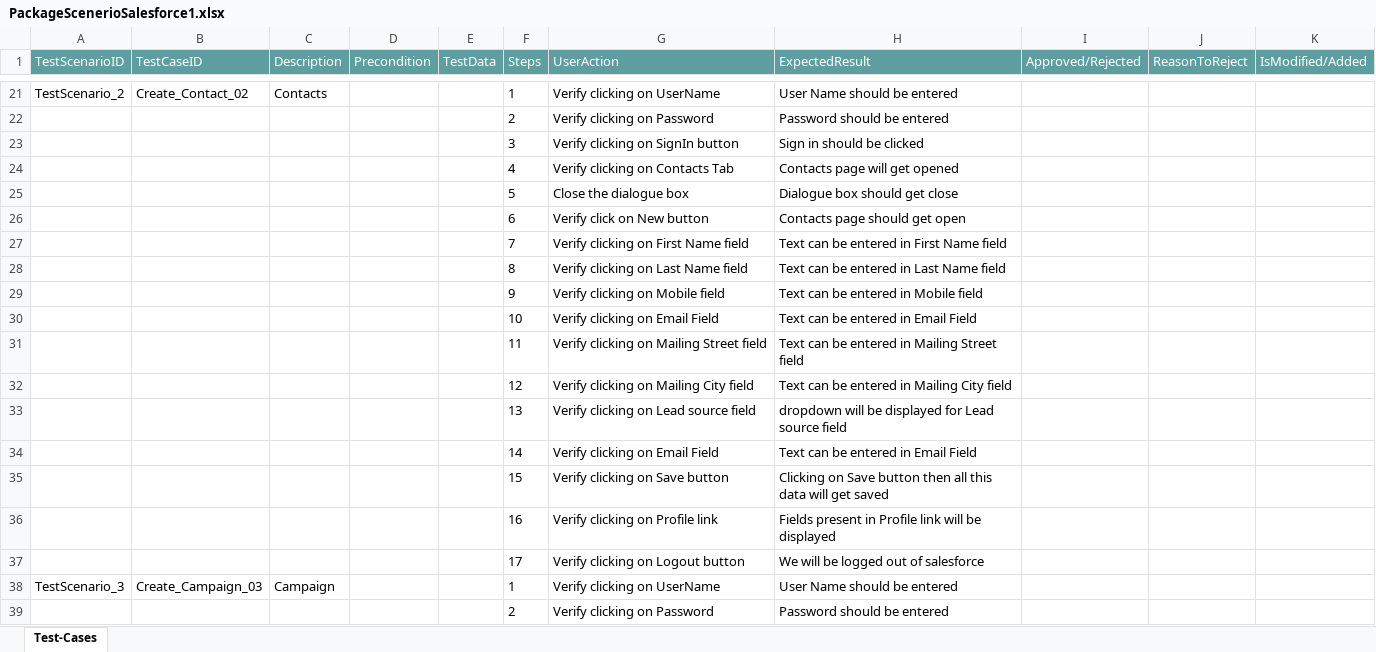
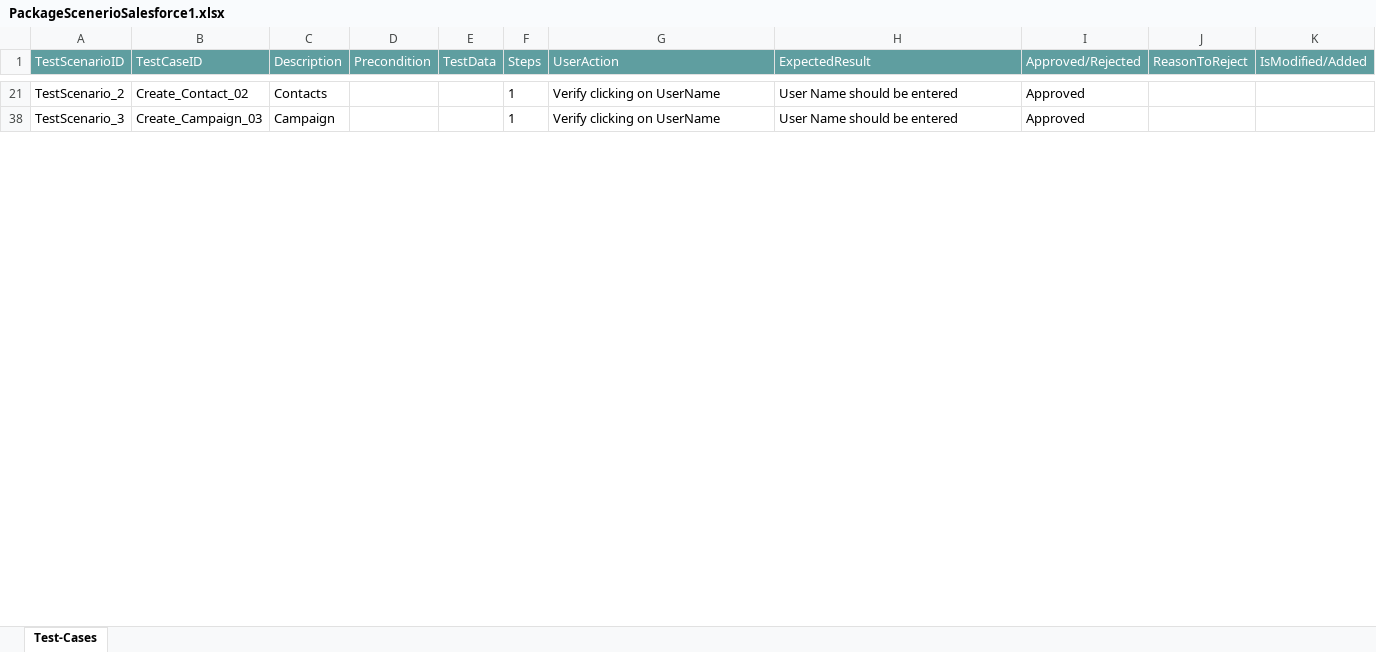
Before and after one commit to ShaikMohamedIrfan/LatestSalesforceProject, an Excel workbook: PackageScenerioSalesforce1.xlsx, sheet Test-Cases, drawn as a sheet; only a part is shown, gaps mark what is left out; values as stored, in another font and other column widths than the file's, no borders; table styles not drawn; the diff covers the shown part only; the diff names each change by its address in the sheet, - before the commit and + after, or states it on an @@ line.

Commit message:
Add files via upload

```diff
--- a/PackageScenerioSalesforce1.xlsx (sheet Test-Cases)
+++ b/PackageScenerioSalesforce1.xlsx (sheet Test-Cases)
-I21 (Approved/Rejected): (empty)
+I21 (Approved/Rejected): Approved
@@ row 22 hidden:  |  |  |  |  | 2 | Verify clicking on Password | Password should be entered @@
@@ row 23 hidden:  |  |  |  |  | 3 | Verify clicking on SignIn button | Sign in should be clicked @@
@@ row 24 hidden:  |  |  |  |  | 4 | Verify clicking on Contacts Tab | Contacts page will get opened @@
@@ row 25 hidden:  |  |  |  |  | 5 | Close the dialogue box | Dialogue box should get close @@
@@ row 26 hidden:  |  |  |  |  | 6 | Verify click on New button | Contacts page should get open @@
@@ row 27 hidden:  |  |  |  |  | 7 | Verify clicking on First Name field | Text can be entered in First Name field @@
@@ row 28 hidden:  |  |  |  |  | 8 | Verify clicking on Last Name field | Text can be entered in Last Name field @@
@@ row 29 hidden:  |  |  |  |  | 9 | Verify clicking on Mobile field | Text can be entered in Mobile field @@
@@ row 30 hidden:  |  |  |  |  | 10 | Verify clicking on Email Field | Text can be entered in Email Field @@
@@ row 31 hidden:  |  |  |  |  | 11 | Verify clicking on Mailing Street field | Text can be entered in Mailing Street field @@
@@ row 32 hidden:  |  |  |  |  | 12 | Verify clicking on Mailing City field | Text can be entered in Mailing City field @@
@@ row 33 hidden:  |  |  |  |  | 13 | Verify clicking on Lead source field | dropdown will be displayed for Lead source field @@
@@ row 34 hidden:  |  |  |  |  | 14 | Verify clicking on Email Field | Text can be entered in Email Field @@
@@ row 35 hidden:  |  |  |  |  | 15 | Verify clicking on Save button | Clicking on Save button then all this data will get saved @@
@@ row 36 hidden:  |  |  |  |  | 16 | Verify clicking on Profile link | Fields present in Profile link will be displayed @@
@@ row 37 hidden:  |  |  |  |  | 17 | Verify clicking on Logout button | We will be logged out of salesforce @@
-I38 (Approved/Rejected): (empty)
+I38 (Approved/Rejected): Approved
@@ row 39 hidden:  |  |  |  |  | 2 | Verify clicking on Password | Password should be entered @@
```
Also changed, not shown: 45 hidden or unhidden rows and 2 edited cells elsewhere in this sheet.
